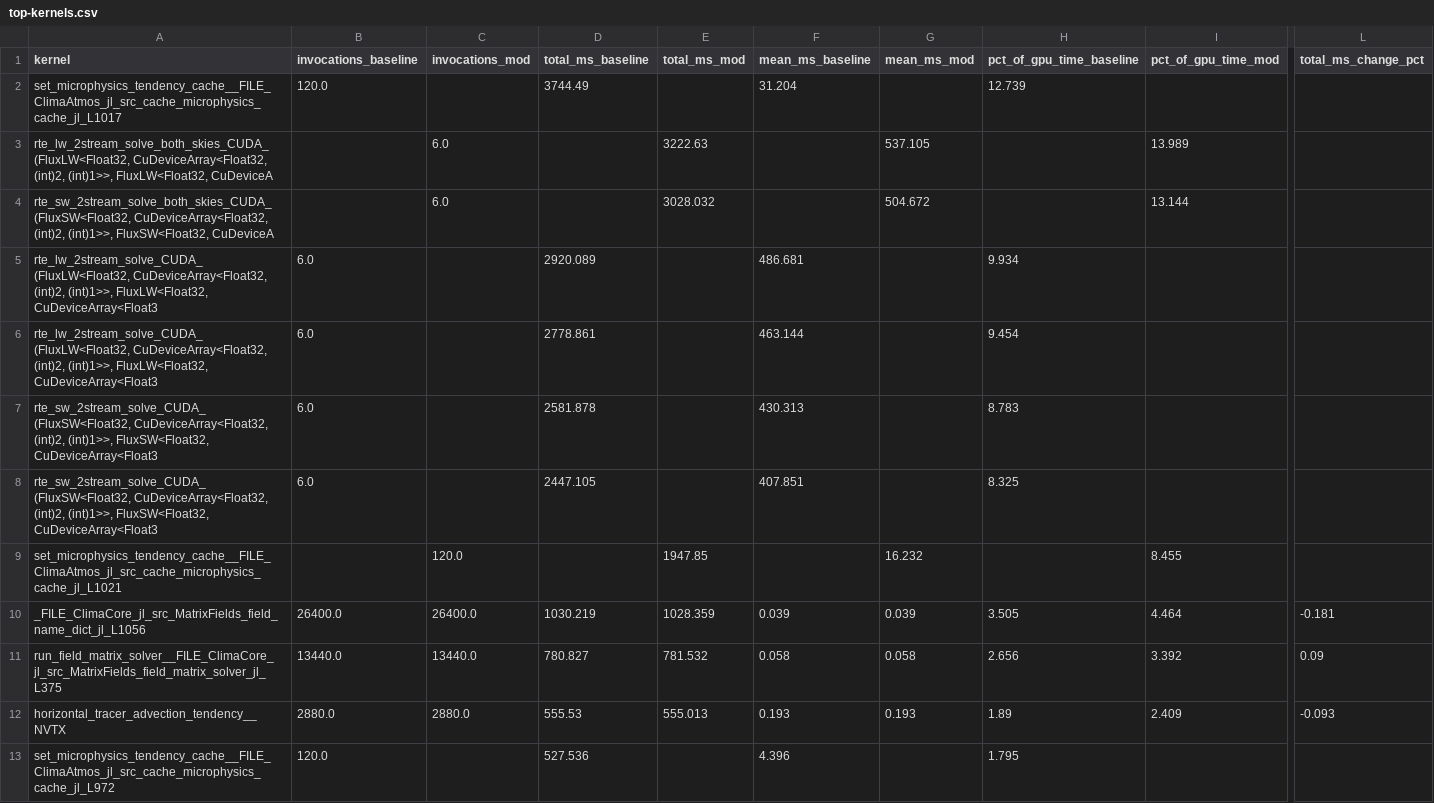
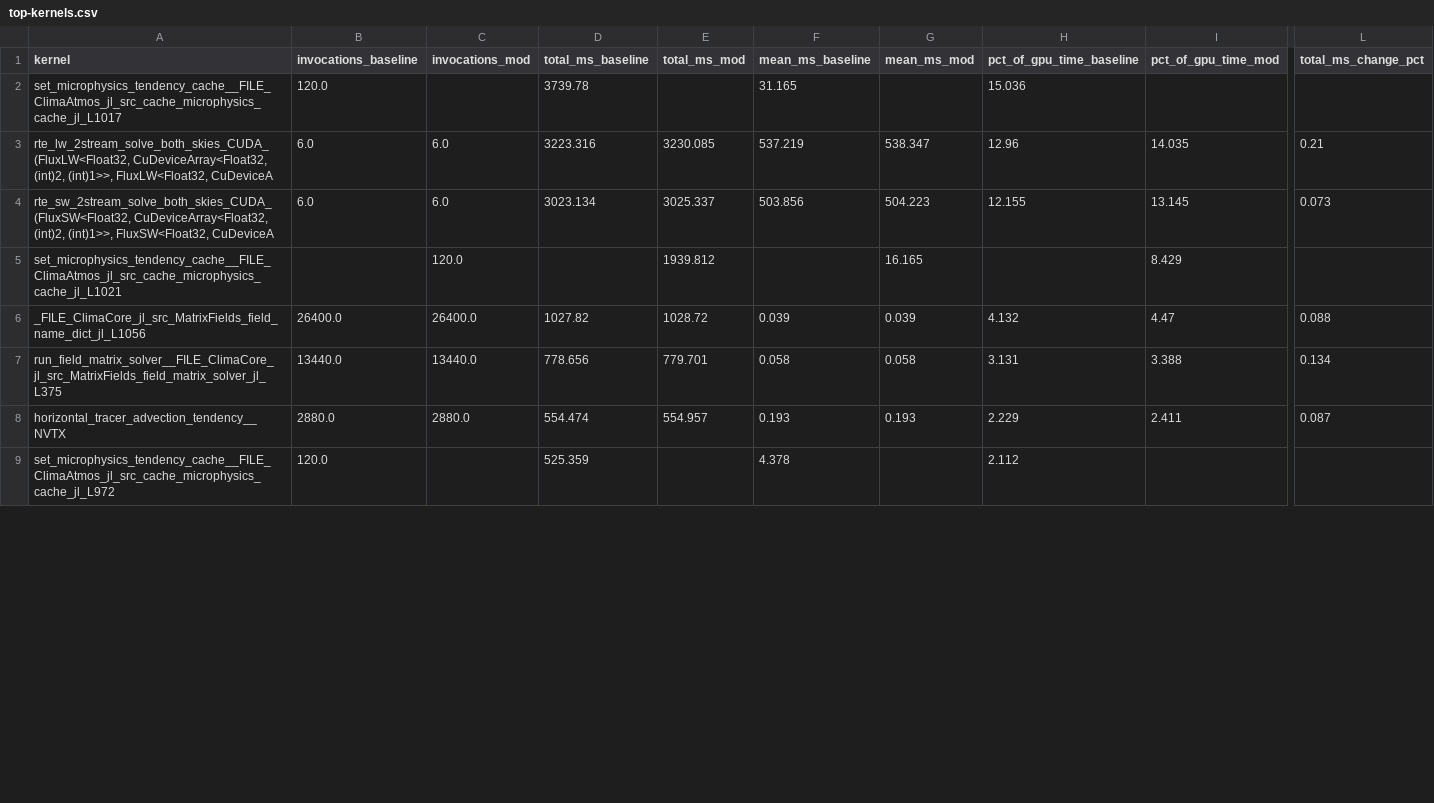
Before and after one commit to petebachant/clima-gpu-profiling, a CSV file: results/top-kernels.csv, drawn as a sheet; only a part is shown, gaps mark what is left out; removed rows and columns are numbered as before the commit, all else as after; rows hold the shown columns only; the diff covers the shown part only; the diff names each change by its address in the sheet, - before the commit and + after, or states it on an @@ line.

```diff
--- a/results/top-kernels.csv
+++ b/results/top-kernels.csv
-D2 (total_ms_baseline): 3744.49
+D2 (total_ms_baseline): 3739.78
-F2 (mean_ms_baseline): 31.204
+F2 (mean_ms_baseline): 31.165
-H2 (pct_of_gpu_time_baseline): 12.739
+H2 (pct_of_gpu_time_baseline): 15.036
-row 3: rte_lw_2stream_solve_both_skies_CUDA_(FluxLW<Float32, CuDeviceArray<Float32, (int)2, (int)1>>, FluxLW<Float32, CuDeviceA |  | 6.0 |  | 3222.63 |  | 537.105 |  | 13.989
-row 4: rte_sw_2stream_solve_both_skies_CUDA_(FluxSW<Float32, CuDeviceArray<Float32, (int)2, (int)1>>, FluxSW<Float32, CuDeviceA |  | 6.0 |  | 3028.032 |  | 504.672 |  | 13.144
-row 5: rte_lw_2stream_solve_CUDA_(FluxLW<Float32, CuDeviceArray<Float32, (int)2, (int)1>>, FluxLW<Float32, CuDeviceArray<Float3 | 6.0 |  | 2920.089 |  | 486.681 |  | 9.934
-row 6: rte_lw_2stream_solve_CUDA_(FluxLW<Float32, CuDeviceArray<Float32, (int)2, (int)1>>, FluxLW<Float32, CuDeviceArray<Float3 | 6.0 |  | 2778.861 |  | 463.144 |  | 9.454
-row 7: rte_sw_2stream_solve_CUDA_(FluxSW<Float32, CuDeviceArray<Float32, (int)2, (int)1>>, FluxSW<Float32, CuDeviceArray<Float3 | 6.0 |  | 2581.878 |  | 430.313 |  | 8.783
-row 8: rte_sw_2stream_solve_CUDA_(FluxSW<Float32, CuDeviceArray<Float32, (int)2, (int)1>>, FluxSW<Float32, CuDeviceArray<Float3 | 6.0 |  | 2447.105 |  | 407.851 |  | 8.325
+row 3: rte_lw_2stream_solve_both_skies_CUDA_(FluxLW<Float32, CuDeviceArray<Float32, (int)2, (int)1>>, FluxLW<Float32, CuDeviceA | 6.0 | 6.0 | 3223.316 | 3230.085 | 537.219 | 538.347 | 12.96 | 14.035 | 0.21
+row 4: rte_sw_2stream_solve_both_skies_CUDA_(FluxSW<Float32, CuDeviceArray<Float32, (int)2, (int)1>>, FluxSW<Float32, CuDeviceA | 6.0 | 6.0 | 3023.134 | 3025.337 | 503.856 | 504.223 | 12.155 | 13.145 | 0.073
-E5 (total_ms_mod): 1947.85
+E5 (total_ms_mod): 1939.812
-G5 (mean_ms_mod): 16.232
+G5 (mean_ms_mod): 16.165
-I5 (pct_of_gpu_time_mod): 8.455
+I5 (pct_of_gpu_time_mod): 8.429
-D6 (total_ms_baseline): 1030.219
+D6 (total_ms_baseline): 1027.82
-E6 (total_ms_mod): 1028.359
+E6 (total_ms_mod): 1028.72
-H6 (pct_of_gpu_time_baseline): 3.505
+H6 (pct_of_gpu_time_baseline): 4.132
-I6 (pct_of_gpu_time_mod): 4.464
+I6 (pct_of_gpu_time_mod): 4.47
-L6 (total_ms_change_pct): -0.181
+L6 (total_ms_change_pct): 0.088
-D7 (total_ms_baseline): 780.827
+D7 (total_ms_baseline): 778.656
-E7 (total_ms_mod): 781.532
+E7 (total_ms_mod): 779.701
-H7 (pct_of_gpu_time_baseline): 2.656
+H7 (pct_of_gpu_time_baseline): 3.131
-I7 (pct_of_gpu_time_mod): 3.392
+I7 (pct_of_gpu_time_mod): 3.388
-L7 (total_ms_change_pct): 0.09
+L7 (total_ms_change_pct): 0.134
-D8 (total_ms_baseline): 555.53
+D8 (total_ms_baseline): 554.474
-E8 (total_ms_mod): 555.013
+E8 (total_ms_mod): 554.957
-H8 (pct_of_gpu_time_baseline): 1.89
+H8 (pct_of_gpu_time_baseline): 2.229
-I8 (pct_of_gpu_time_mod): 2.409
+I8 (pct_of_gpu_time_mod): 2.411
-L8 (total_ms_change_pct): -0.093
+L8 (total_ms_change_pct): 0.087
-D9 (total_ms_baseline): 527.536
+D9 (total_ms_baseline): 525.359
-F9 (mean_ms_baseline): 4.396
+F9 (mean_ms_baseline): 4.378
-H9 (pct_of_gpu_time_baseline): 1.795
+H9 (pct_of_gpu_time_baseline): 2.112
```
Also changed, not shown: 4 added rows and 40 edited cells elsewhere in this file, 26 other files.
